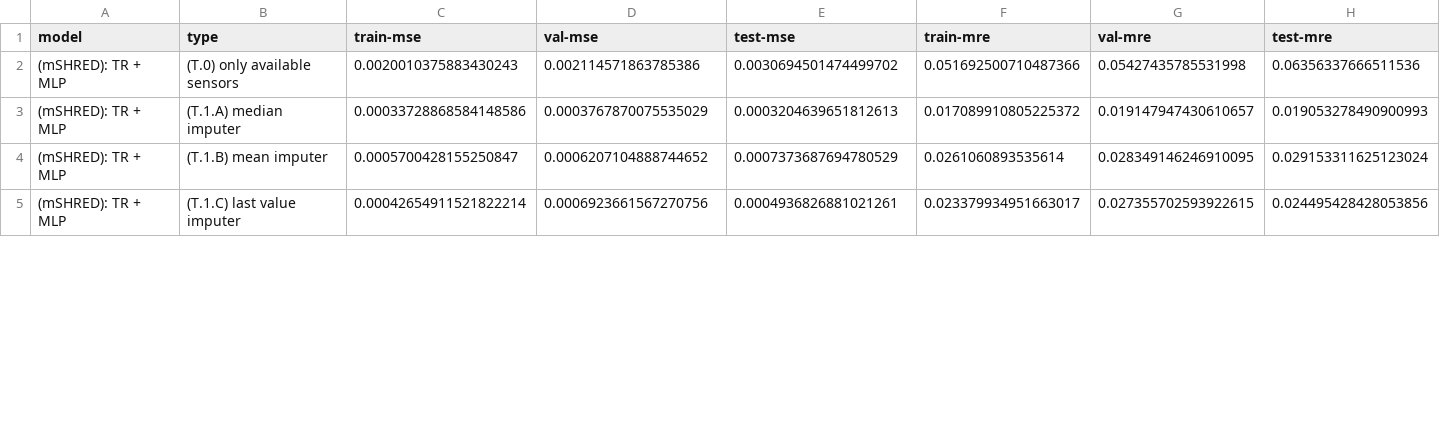
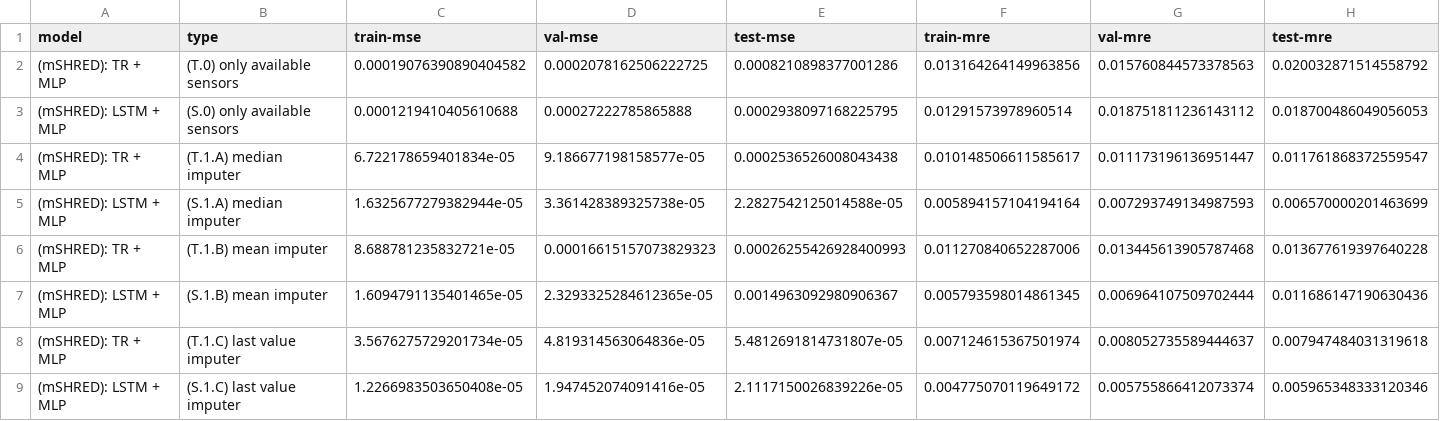
Before and after one commit to matteopasqual02/Masked-SHRED, a CSV file: Notebooks/DGF/dataframe_errors.csv, drawn as a sheet; only a part is shown; the diff covers the shown part only.

```diff
--- a/Notebooks/DGF/dataframe_errors.csv
+++ b/Notebooks/DGF/dataframe_errors.csv
@@ -1,5 +1,9 @@
 model,type,train-mse,val-mse,test-mse,train-mre,val-mre,test-mre
-(mSHRED): TR + MLP,(T.0) only available sensors,0.0020010375883430243,0.002114571863785386,0.0030694501474499702,0.051692500710487366,0.05427435785531998,0.06356337666511536
-(mSHRED): TR + MLP,(T.1.A) median imputer,0.00033728868584148586,0.0003767870075535029,0.0003204639651812613,0.017089910805225372,0.019147947430610657,0.019053278490900993
-(mSHRED): TR + MLP,(T.1.B) mean imputer,0.0005700428155250847,0.0006207104888744652,0.0007373687694780529,0.0261060893535614,0.028349146246910095,0.029153311625123024
-(mSHRED): TR + MLP,(T.1.C) last value imputer,0.00042654911521822214,0.0006923661567270756,0.0004936826881021261,0.023379934951663017,0.027355702593922615,0.024495428428053856
+(mSHRED): TR + MLP,(T.0) only available sensors,0.00019076390890404582,0.0002078162506222725,0.0008210898377001286,0.013164264149963856,0.015760844573378563,0.020032871514558792
+(mSHRED): LSTM + MLP,(S.0) only available sensors,0.0001219410405610688,0.00027222785865888,0.0002938097168225795,0.01291573978960514,0.018751811236143112,0.018700486049056053
+(mSHRED): TR + MLP,(T.1.A) median imputer,6.722178659401834e-05,9.186677198158577e-05,0.0002536526008043438,0.010148506611585617,0.011173196136951447,0.011761868372559547
+(mSHRED): LSTM + MLP,(S.1.A) median imputer,1.6325677279382944e-05,3.361428389325738e-05,2.2827542125014588e-05,0.005894157104194164,0.007293749134987593,0.006570000201463699
+(mSHRED): TR + MLP,(T.1.B) mean imputer,8.688781235832721e-05,0.00016615157073829323,0.00026255426928400993,0.011270840652287006,0.013445613905787468,0.013677619397640228
+(mSHRED): LSTM + MLP,(S.1.B) mean imputer,1.6094791135401465e-05,2.3293325284612365e-05,0.0014963092980906367,0.005793598014861345,0.006964107509702444,0.011686147190630436
+(mSHRED): TR + MLP,(T.1.C) last value imputer,3.5676275729201734e-05,4.819314563064836e-05,5.4812691814731807e-05,0.007124615367501974,0.008052735589444637,0.007947484031319618
+(mSHRED): LSTM + MLP,(S.1.C) last value imputer,1.2266983503650408e-05,1.947452074091416e-05,2.1117150026839226e-05,0.004775070119649172,0.005755866412073374,0.005965348333120346
```
Also changed, not shown: 1 added row, 1 removed row and 48 edited cells elsewhere in this file, 3 other files.
